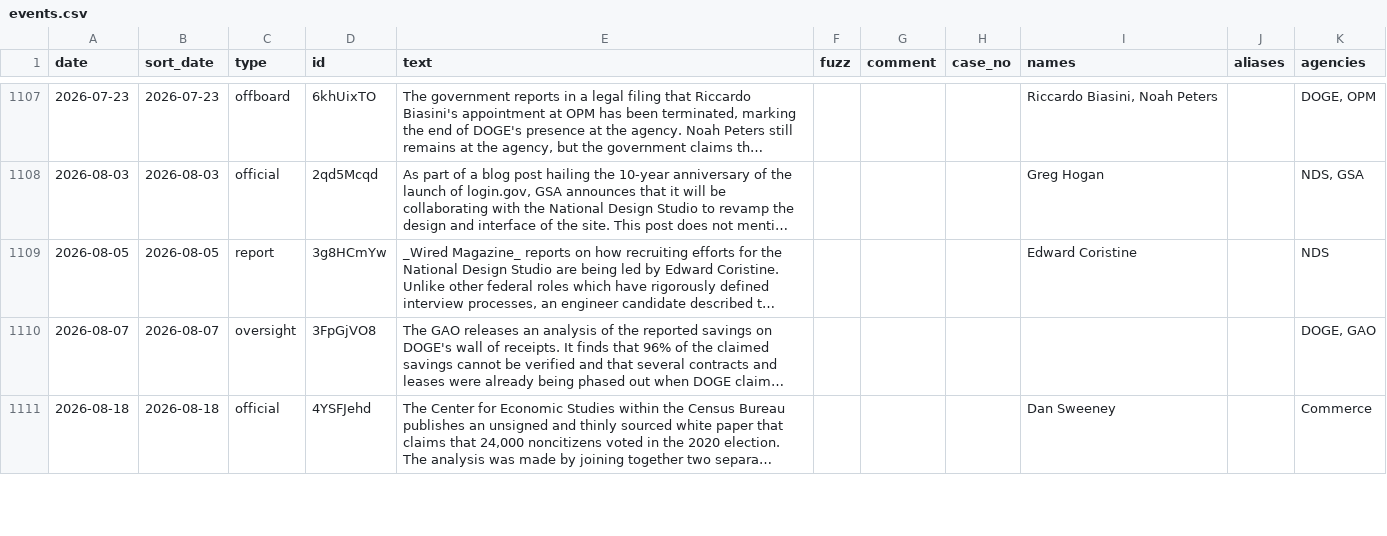
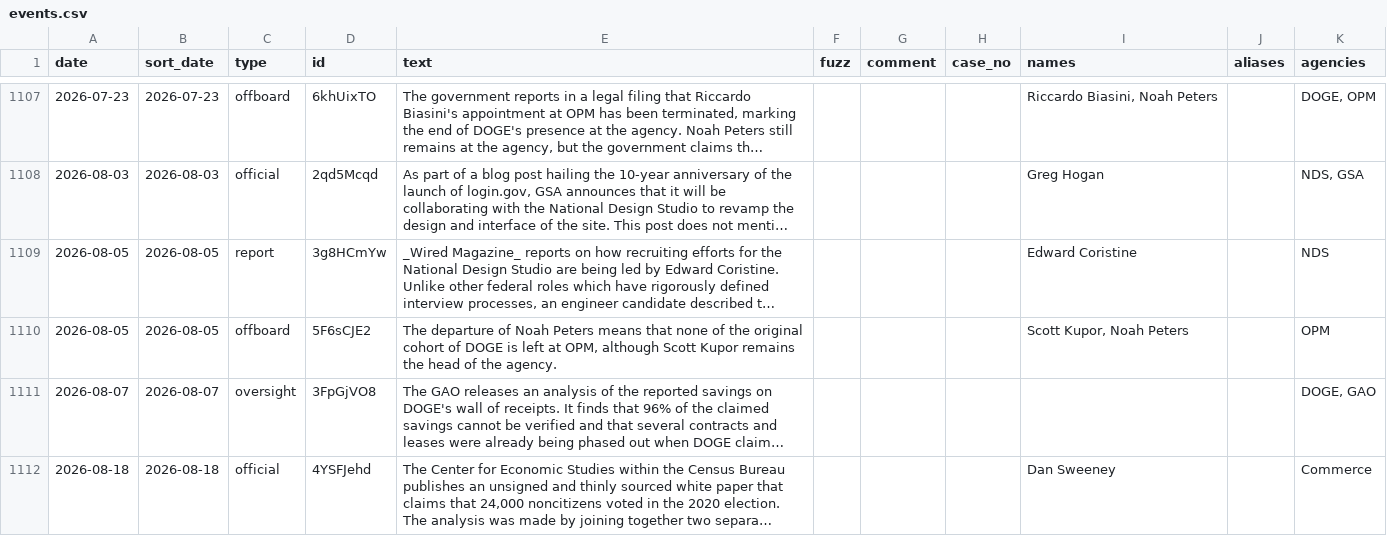
Before and after one commit to harrisj/doge_track, a CSV file: src/csv/events.csv, drawn as a sheet; only a part is shown, gaps mark what is left out; long unchanged cells end in …; the diff names each change by its address in the sheet, - before the commit and + after, or states it on an @@ line.

Commit message:
Noah Peters slinks away

```diff
--- a/src/csv/events.csv
+++ b/src/csv/events.csv
+row 1110: 2026-08-05 | 2026-08-05 | offboard | 5F6sCJE2 | The departure of Noah Peters means that none of the original cohort of DOGE is left at OPM, although Scott Kupor remains the head of the agency. |  |  |  | Scott Kupor, Noah Peters |  | OPM
```
Also changed, not shown: src/csv/agencies.csv, src/csv/people.csv, 5 other files.
